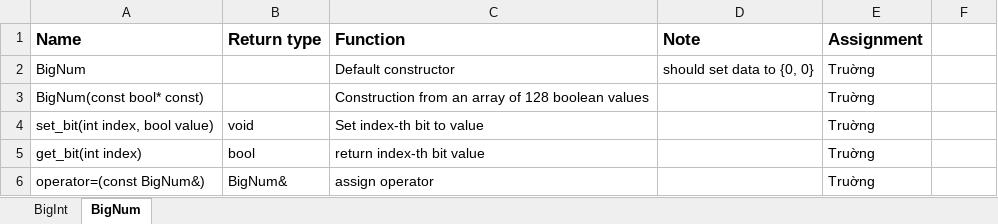
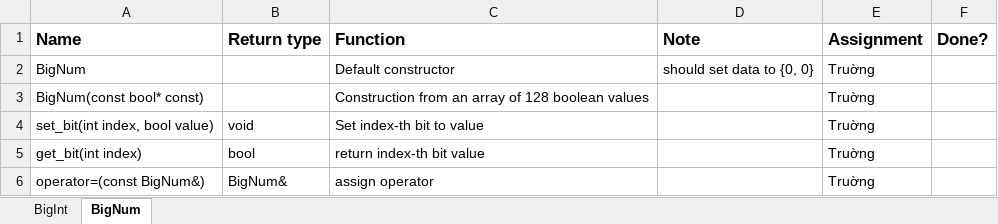
Before and after one commit to baosws/BigNum, an Excel workbook: Methods description.xlsx, sheet BigNum, drawn as a sheet; values as stored, in another font and other column widths than the file's, no borders; the diff names each change by its address in the sheet, - before the commit and + after, or states it on an @@ line.

```diff
--- a/Methods description.xlsx (sheet BigNum)
+++ b/Methods description.xlsx (sheet BigNum)
-F1: (empty)
+F1: Done?
```
Also changed, not shown: sheet BigInt, 2 other files.
